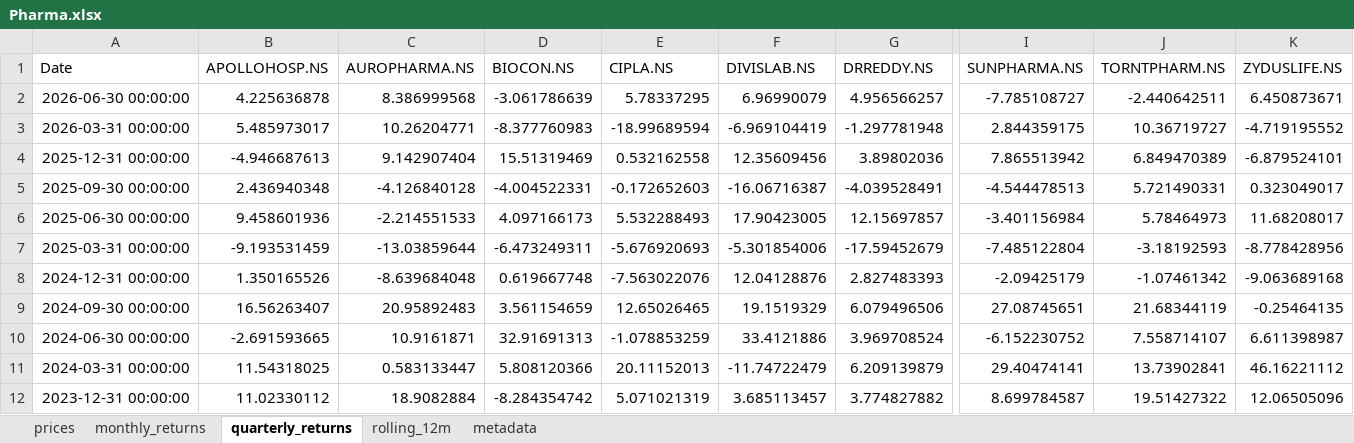
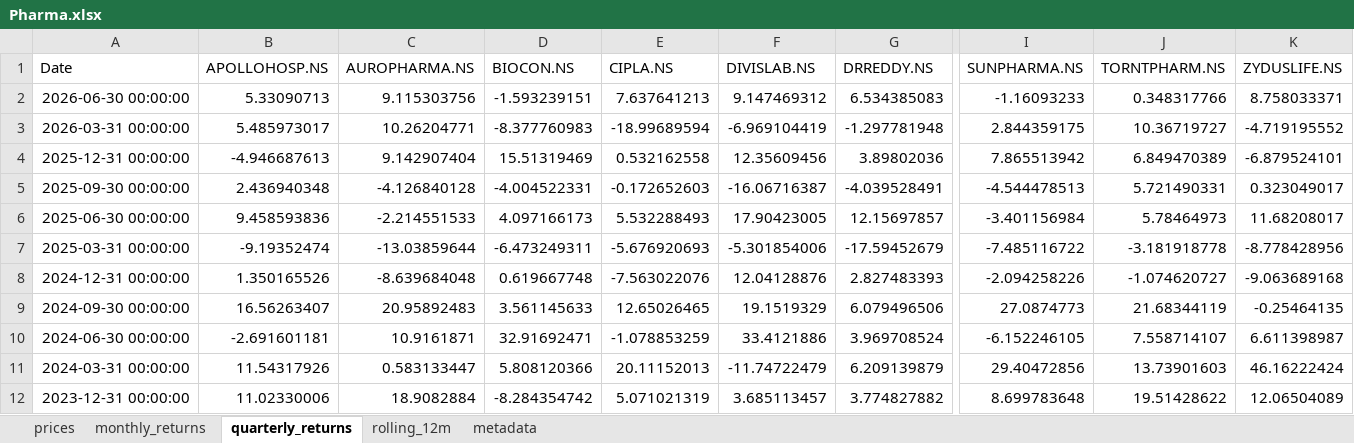
Before and after one commit to rahulshirke7951/stock-sector-dashboard, an Excel workbook: dashboards/Pharma.xlsx, sheet quarterly_returns, drawn as a sheet; only a part is shown, gaps mark what is left out; values as stored, in another font and other column widths than the file's, no borders; conditional formats not drawn; the diff covers the shown part only; the diff names each change by its address in the sheet, - before the commit and + after, or states it on an @@ line.

```diff
--- a/dashboards/Pharma.xlsx (sheet quarterly_returns)
+++ b/dashboards/Pharma.xlsx (sheet quarterly_returns)
-B2 (APOLLOHOSP.NS): 4.225636878
+B2 (APOLLOHOSP.NS): 5.33090713
-C2 (AUROPHARMA.NS): 8.386999568
+C2 (AUROPHARMA.NS): 9.115303756
-D2 (BIOCON.NS): -3.061786639
+D2 (BIOCON.NS): -1.593239151
-E2 (CIPLA.NS): 5.78337295
+E2 (CIPLA.NS): 7.637641213
-F2 (DIVISLAB.NS): 6.96990079
+F2 (DIVISLAB.NS): 9.147469312
-G2 (DRREDDY.NS): 4.956566257
+G2 (DRREDDY.NS): 6.534385083
-I2 (SUNPHARMA.NS): -7.785108727
+I2 (SUNPHARMA.NS): -1.16093233
-J2 (TORNTPHARM.NS): -2.440642511
+J2 (TORNTPHARM.NS): 0.348317766
-K2 (ZYDUSLIFE.NS): 6.450873671
+K2 (ZYDUSLIFE.NS): 8.758033371
-B6 (APOLLOHOSP.NS): 9.458601936
+B6 (APOLLOHOSP.NS): 9.458593836
-B7 (APOLLOHOSP.NS): -9.193531459
+B7 (APOLLOHOSP.NS): -9.19352474
-I7 (SUNPHARMA.NS): -7.485122804
+I7 (SUNPHARMA.NS): -7.485116722
-J7 (TORNTPHARM.NS): -3.18192593
+J7 (TORNTPHARM.NS): -3.181918778
-I8 (SUNPHARMA.NS): -2.09425179
+I8 (SUNPHARMA.NS): -2.094258226
-J8 (TORNTPHARM.NS): -1.07461342
+J8 (TORNTPHARM.NS): -1.074620727
-D9 (BIOCON.NS): 3.561154659
+D9 (BIOCON.NS): 3.561145633
-I9 (SUNPHARMA.NS): 27.08745651
+I9 (SUNPHARMA.NS): 27.0874773
-B10 (APOLLOHOSP.NS): -2.691593665
+B10 (APOLLOHOSP.NS): -2.691601181
-D10 (BIOCON.NS): 32.91691313
+D10 (BIOCON.NS): 32.91692471
-I10 (SUNPHARMA.NS): -6.152230752
+I10 (SUNPHARMA.NS): -6.152246105
-B11 (APOLLOHOSP.NS): 11.54318025
+B11 (APOLLOHOSP.NS): 11.54317926
-I11 (SUNPHARMA.NS): 29.40474141
+I11 (SUNPHARMA.NS): 29.40472856
-J11 (TORNTPHARM.NS): 13.73902841
+J11 (TORNTPHARM.NS): 13.73901603
-K11 (ZYDUSLIFE.NS): 46.16221112
+K11 (ZYDUSLIFE.NS): 46.16222424
-B12 (APOLLOHOSP.NS): 11.02330112
+B12 (APOLLOHOSP.NS): 11.02330006
-I12 (SUNPHARMA.NS): 8.699784587
+I12 (SUNPHARMA.NS): 8.699783648
-J12 (TORNTPHARM.NS): 19.51427322
+J12 (TORNTPHARM.NS): 19.51428622
-K12 (ZYDUSLIFE.NS): 12.06505096
+K12 (ZYDUSLIFE.NS): 12.06504089
```
Also changed, not shown: 49 edited cells elsewhere in this sheet, sheet rolling_12m, sheet prices, sheet monthly_returns, dashboards/Energy.xlsx, dashboards/FMCG.xlsx, 7 other files.
